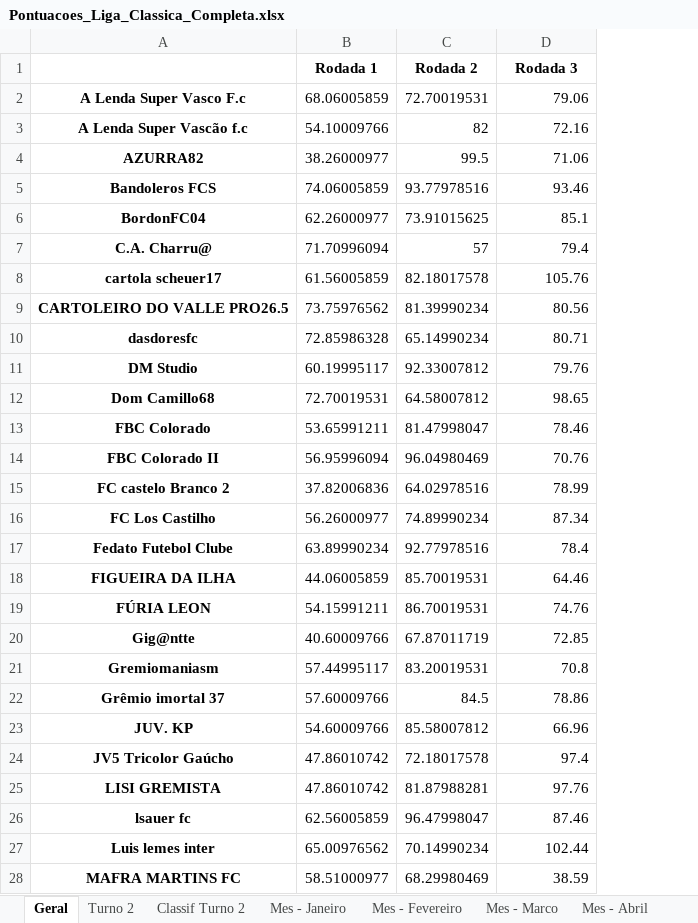
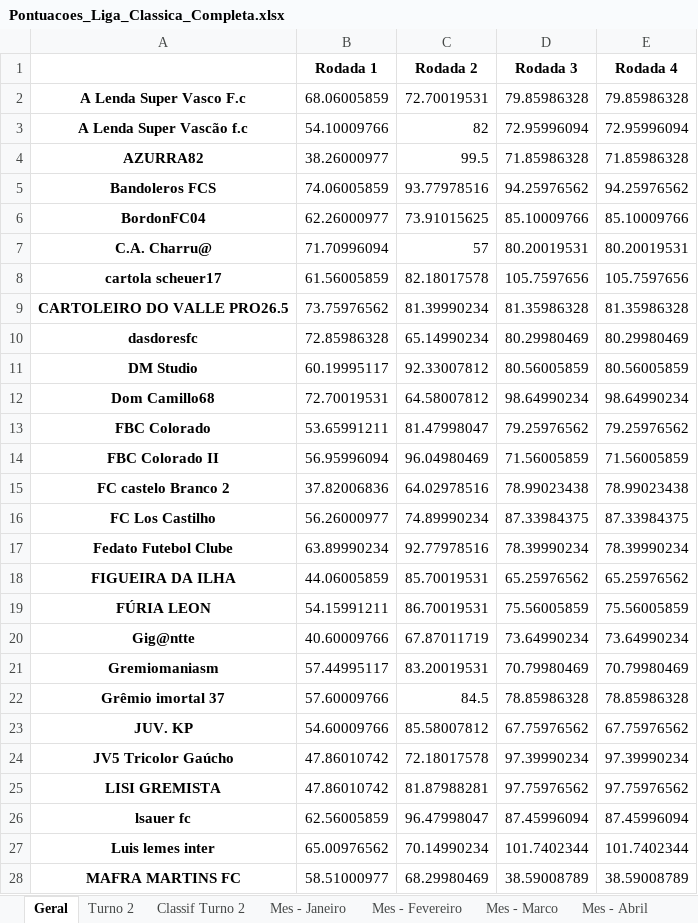
Before and after one commit to FernandoBC23/cartola_2026, an Excel workbook: liga_classica/datasets_liga_classica/Pontuacoes_Liga_Classica_Completa.xlsx, sheet Geral, drawn as a sheet; only a part is shown; values as stored, in another font and other column widths than the file's, no borders; the diff covers the shown part only; the diff names each change by its address in the sheet, - before the commit and + after, or states it on an @@ line.

Commit message:
Fecha datasets da rodada 3

```diff
--- a/liga_classica/datasets_liga_classica/Pontuacoes_Liga_Classica_Completa.xlsx (sheet Geral)
+++ b/liga_classica/datasets_liga_classica/Pontuacoes_Liga_Classica_Completa.xlsx (sheet Geral)
+column E (Rodada 4), rows 2-28: 79.85986328 | 72.95996094 | 71.85986328 | 94.25976562 | 85.10009766 | 80.20019531 | 105.7597656 | 81.35986328 | 80.29980469 | 80.56005859 | 98.64990234 | 79.25976562 | 71.56005859 | 78.99023438 | 87.33984375 | 78.39990234 | 65.25976562 | 75.56005859 | 73.64990234 | 70.79980469 | 78.85986328 | 67.75976562 | 97.39990234 | 97.75976562 | 87.45996094 | 101.7402344 | 38.59008789
-D2 (Rodada 3): 79.06
+D2 (Rodada 3): 79.85986328
-D3 (Rodada 3): 72.16
+D3 (Rodada 3): 72.95996094
-D4 (Rodada 3): 71.06
+D4 (Rodada 3): 71.85986328
-D5 (Rodada 3): 93.46
+D5 (Rodada 3): 94.25976562
-D6 (Rodada 3): 85.1
+D6 (Rodada 3): 85.10009766
-D7 (Rodada 3): 79.4
+D7 (Rodada 3): 80.20019531
-D8 (Rodada 3): 105.76
+D8 (Rodada 3): 105.7597656
-D9 (Rodada 3): 80.56
+D9 (Rodada 3): 81.35986328
-D10 (Rodada 3): 80.71
+D10 (Rodada 3): 80.29980469
-D11 (Rodada 3): 79.76
+D11 (Rodada 3): 80.56005859
-D12 (Rodada 3): 98.65
+D12 (Rodada 3): 98.64990234
-D13 (Rodada 3): 78.46
+D13 (Rodada 3): 79.25976562
-D14 (Rodada 3): 70.76
+D14 (Rodada 3): 71.56005859
-D15 (Rodada 3): 78.99
+D15 (Rodada 3): 78.99023438
-D16 (Rodada 3): 87.34
+D16 (Rodada 3): 87.33984375
-D17 (Rodada 3): 78.4
+D17 (Rodada 3): 78.39990234
-D18 (Rodada 3): 64.46
+D18 (Rodada 3): 65.25976562
-D19 (Rodada 3): 74.76
+D19 (Rodada 3): 75.56005859
-D20 (Rodada 3): 72.85
+D20 (Rodada 3): 73.64990234
-D21 (Rodada 3): 70.8
+D21 (Rodada 3): 70.79980469
-D22 (Rodada 3): 78.86
+D22 (Rodada 3): 78.85986328
-D23 (Rodada 3): 66.96
+D23 (Rodada 3): 67.75976562
-D24 (Rodada 3): 97.4
+D24 (Rodada 3): 97.39990234
-D25 (Rodada 3): 97.76
+D25 (Rodada 3): 97.75976562
-D26 (Rodada 3): 87.46
+D26 (Rodada 3): 87.45996094
-D27 (Rodada 3): 102.44
+D27 (Rodada 3): 101.7402344
-D28 (Rodada 3): 38.59
+D28 (Rodada 3): 38.59008789
```
Also changed, not shown: 24 edited cells elsewhere in this sheet, sheet Mes - Fevereiro, libertadores/datasets_liberta/classificacao_por_grupo_fase_1.xlsx, libertadores/datasets_liberta/resultados_fase_1.xlsx, 57 other files.
